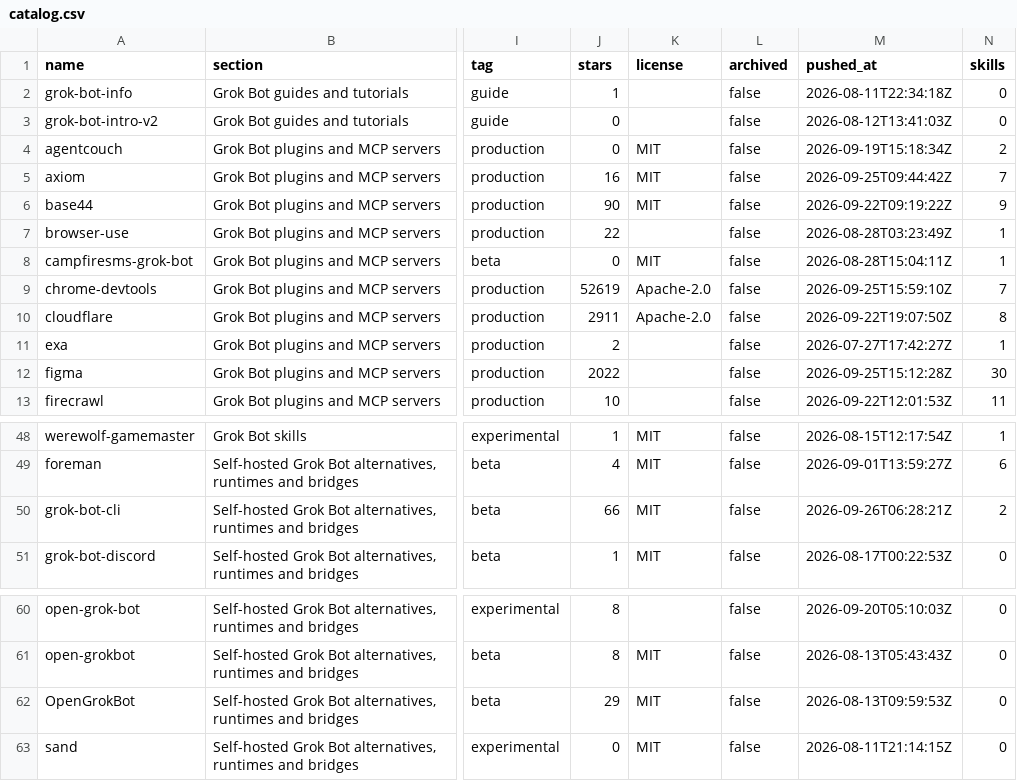
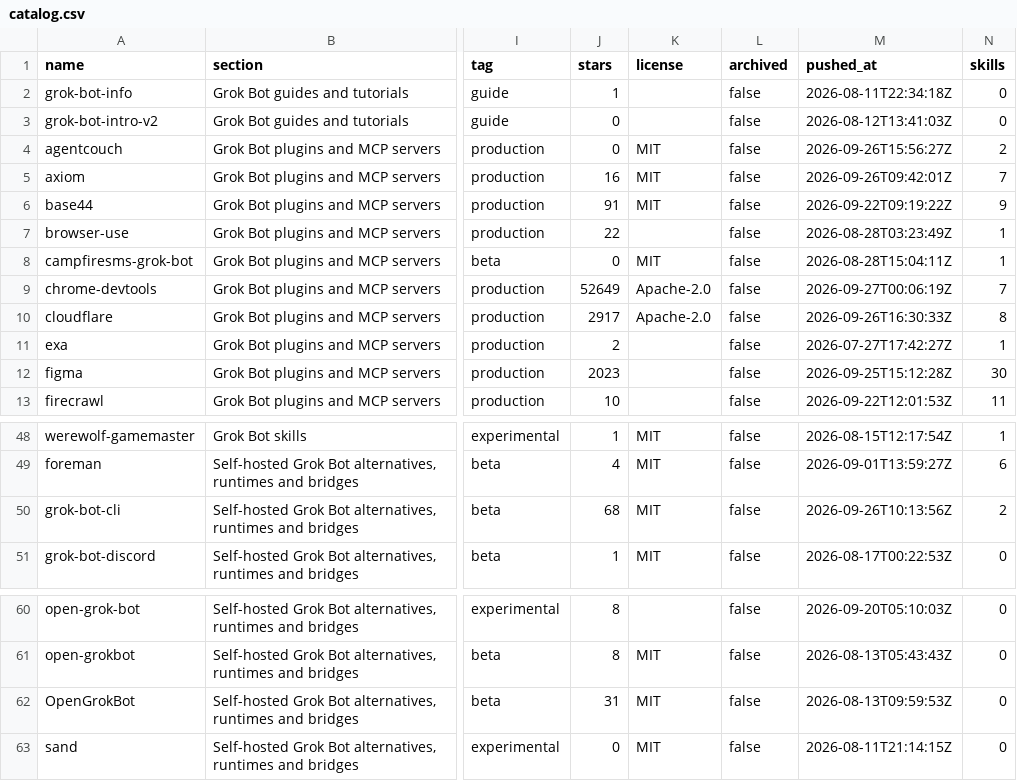
Before and after one commit to ZeroPointRepo/awesome-grok-bot, a CSV file: catalog.csv, drawn as a sheet; only a part is shown, gaps mark what is left out; the diff covers the shown part only; the diff names each change by its address in the sheet, - before the commit and + after, or states it on an @@ line.

```diff
--- a/catalog.csv
+++ b/catalog.csv
-M4 (pushed_at): 2026-09-19T15:18:34Z
+M4 (pushed_at): 2026-09-26T15:56:27Z
-M5 (pushed_at): 2026-09-25T09:44:42Z
+M5 (pushed_at): 2026-09-26T09:42:01Z
-J6 (stars): 90
+J6 (stars): 91
-J9 (stars): 52619
+J9 (stars): 52649
-M9 (pushed_at): 2026-09-25T15:59:10Z
+M9 (pushed_at): 2026-09-27T00:06:19Z
-J10 (stars): 2911
+J10 (stars): 2917
-M10 (pushed_at): 2026-09-22T19:07:50Z
+M10 (pushed_at): 2026-09-26T16:30:33Z
-J12 (stars): 2022
+J12 (stars): 2023
-J50 (stars): 66
+J50 (stars): 68
-M50 (pushed_at): 2026-09-26T06:28:21Z
+M50 (pushed_at): 2026-09-26T10:13:56Z
-J62 (stars): 29
+J62 (stars): 31
```
Also changed, not shown: 13 edited cells elsewhere in this file, 5 other files.
